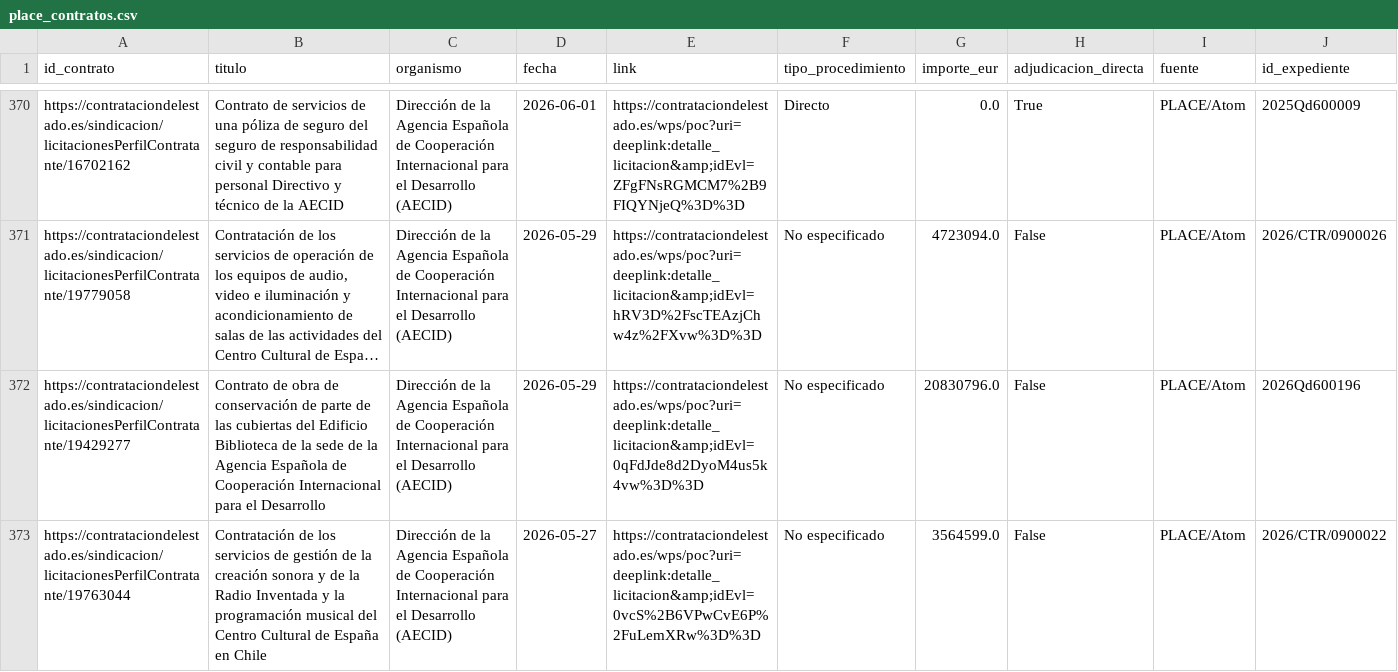
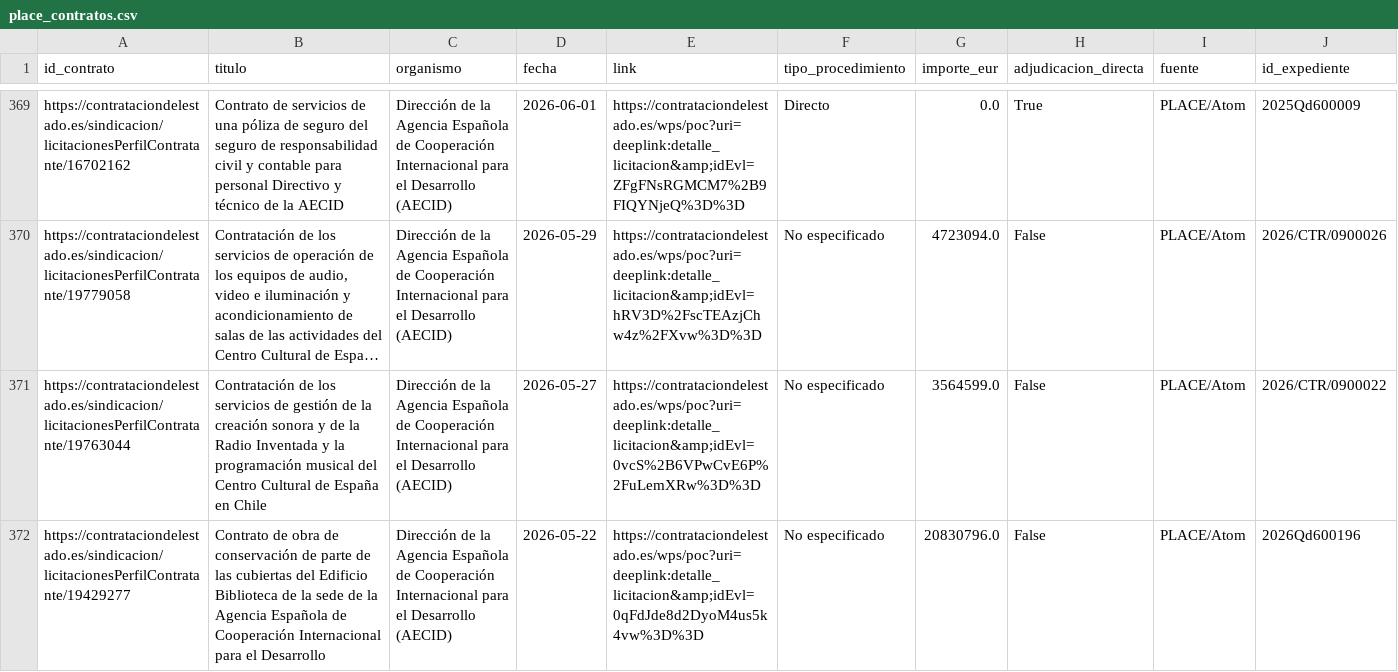
Before and after one commit to Viny2030/Fenomenos_corruptivos_spain, a CSV file: data/raw/place_contratos.csv, drawn as a sheet; only a part is shown, gaps mark what is left out; long unchanged cells end in …; removed rows and columns are numbered as before the commit, all else as after; the diff covers the shown part only; the diff names each change by its address in the sheet, - before the commit and + after, or states it on an @@ line.

Commit message:
Actualización diaria AECID: 2026-07-14

```diff
--- a/data/raw/place_contratos.csv
+++ b/data/raw/place_contratos.csv
-row 372: https://contrataciondelestado.es/sindicacion/licitacionesPerfilContratante/19429277 | Contrato de obra de conservación de parte de las cubiertas del Edificio Biblioteca de la sede de la Agencia Española de Cooperación Internacional para el Desarrollo | Dirección de la Agencia Española de Cooperación Internacional para el Desarrollo (AECID) | 2026-05-29 | https://contrataciondelestado.es/wps/poc?uri=deeplink:detalle_licitacion&amp;idEvl=0qFdJde8d2DyoM4us5k4vw%3D%3D | No especificado | 20830796.0 | False | PLACE/Atom | 2026Qd600196
+row 372: https://contrataciondelestado.es/sindicacion/licitacionesPerfilContratante/19429277 | Contrato de obra de conservación de parte de las cubiertas del Edificio Biblioteca de la sede de la Agencia Española de Cooperación Internacional para el Desarrollo | Dirección de la Agencia Española de Cooperación Internacional para el Desarrollo (AECID) | 2026-05-22 | https://contrataciondelestado.es/wps/poc?uri=deeplink:detalle_licitacion&amp;idEvl=0qFdJde8d2DyoM4us5k4vw%3D%3D | No especificado | 20830796.0 | False | PLACE/Atom | 2026Qd600196
```
Also changed, not shown: 2 added rows and 1 removed row elsewhere in this file, 3 other files.
